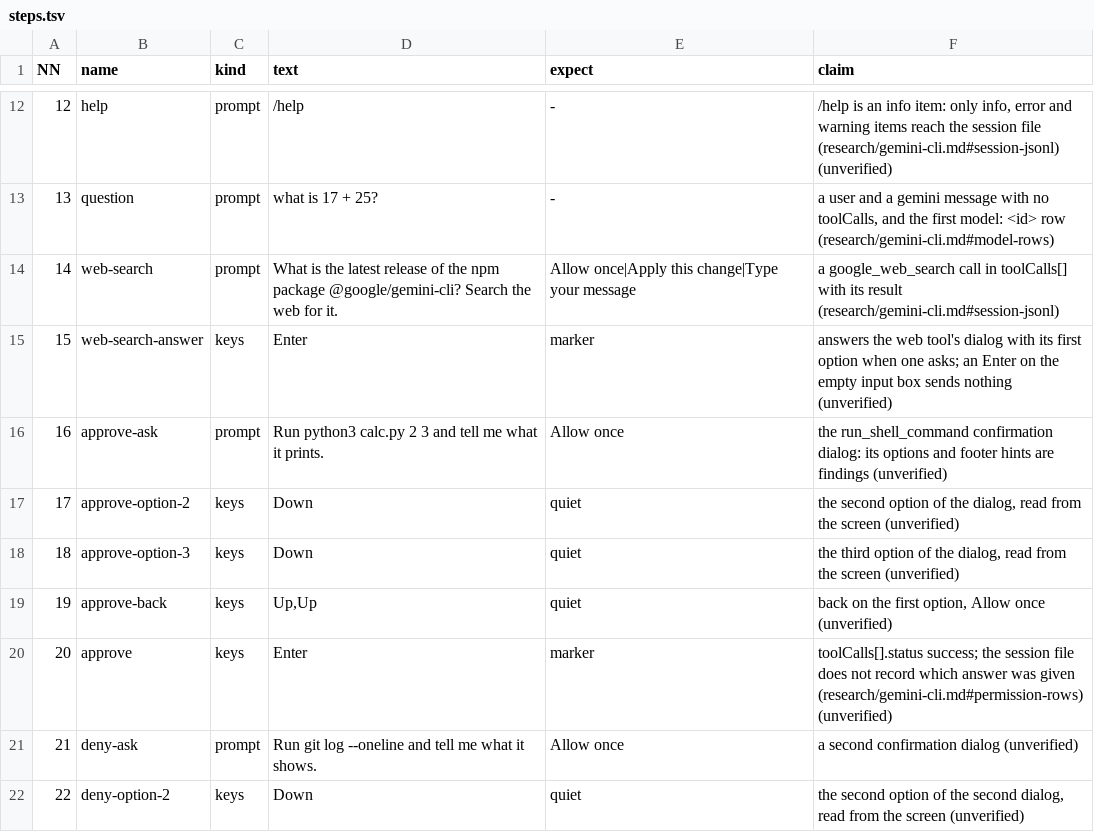
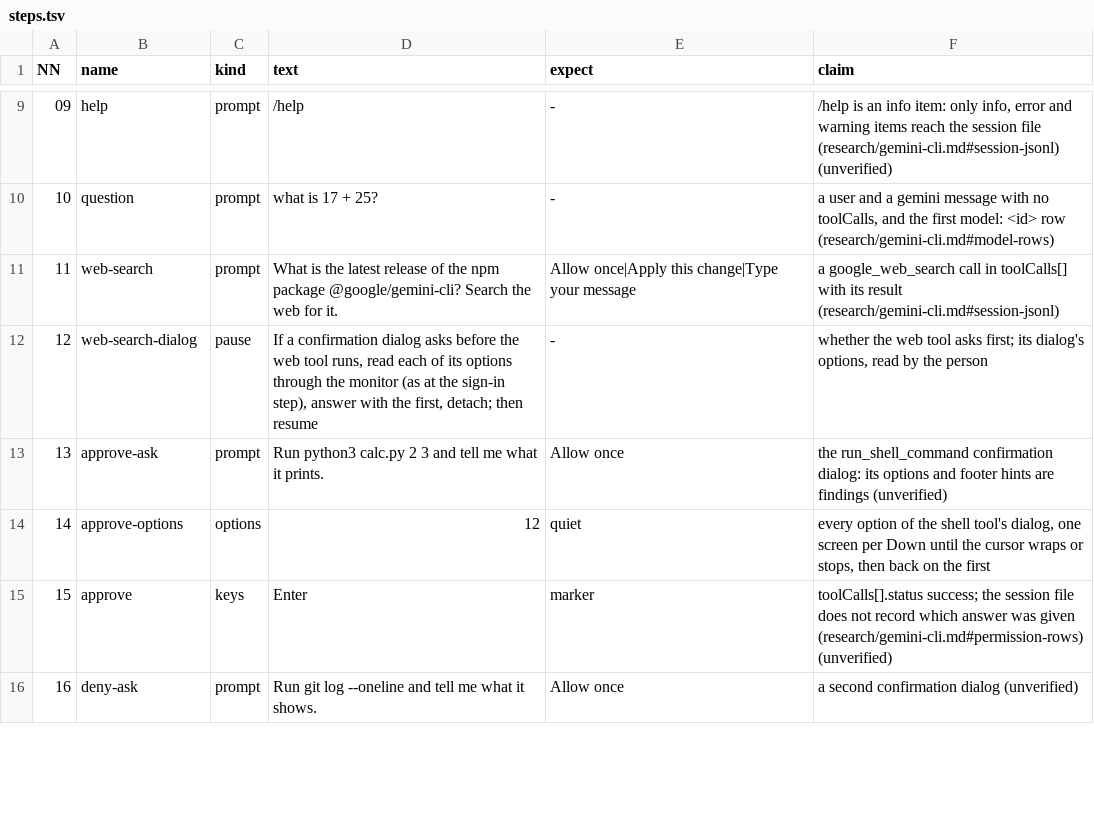
Before and after one commit to seanthegeek/doubleagent, a TSV file: lab/round/agents/gemini-cli/steps.tsv, drawn as a sheet; only a part is shown, gaps mark what is left out; removed rows and columns are numbered as before the commit, all else as after; the diff covers the shown part only; the diff names each change by its address in the sheet, - before the commit and + after, or states it on an @@ line.

```diff
--- a/lab/round/agents/gemini-cli/steps.tsv
+++ b/lab/round/agents/gemini-cli/steps.tsv
@@ column A (NN) renumbered from row 4 down @@
-row 15: 15 | web-search-answer | keys | Enter | marker | answers the web tool's dialog with its first option when one asks; an Enter on the empty input box sends nothing (unverified)
+row 12: 12 | web-search-dialog | pause | If a confirmation dialog asks before the web tool runs, read each of its options through the monitor (as at the sign-in step), answer with the first, detach; then resume | - | whether the web tool asks first; its dialog's options, read by the person
-row 17: 17 | approve-option-2 | keys | Down | quiet | the second option of the dialog, read from the screen (unverified)
-row 18: 18 | approve-option-3 | keys | Down | quiet | the third option of the dialog, read from the screen (unverified)
-row 19: 19 | approve-back | keys | Up,Up | quiet | back on the first option, Allow once (unverified)
+row 14: 14 | approve-options | options | 12 | quiet | every option of the shell tool's dialog, one screen per Down until the cursor wraps or stops, then back on the first
-row 22: 22 | deny-option-2 | keys | Down | quiet | the second option of the second dialog, read from the screen (unverified)
```
Also changed, not shown: 8 added rows, 13 removed rows, 1 moved row and 2 edited cells elsewhere in this file, lab/round/agents/pi/steps.tsv, lab/round/agents/qwen-code/steps.tsv, 8 other files.
